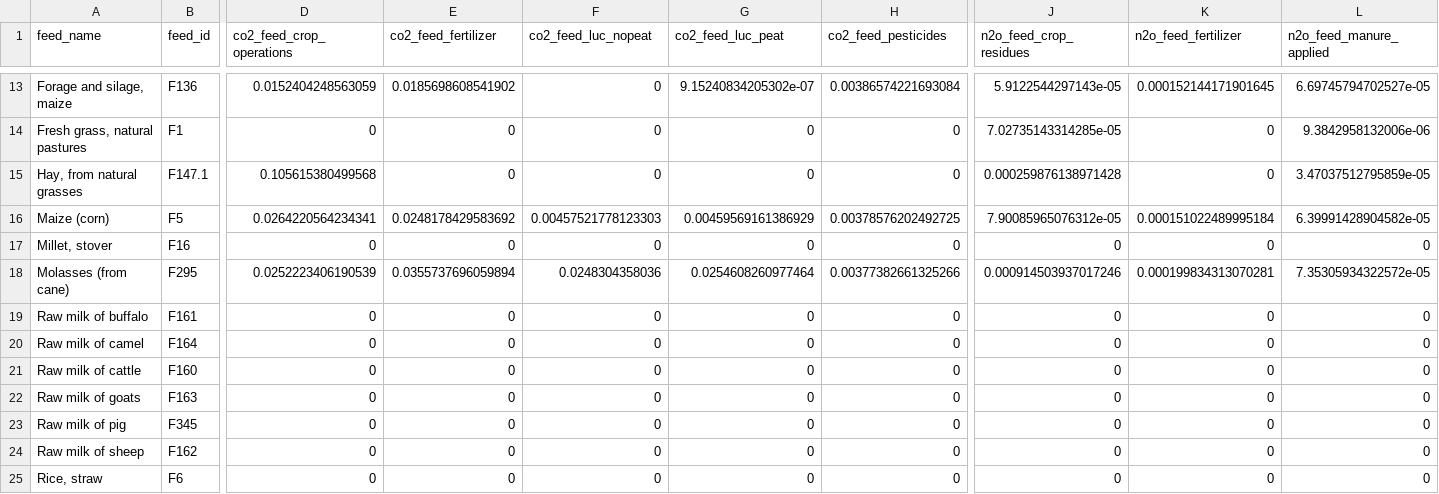
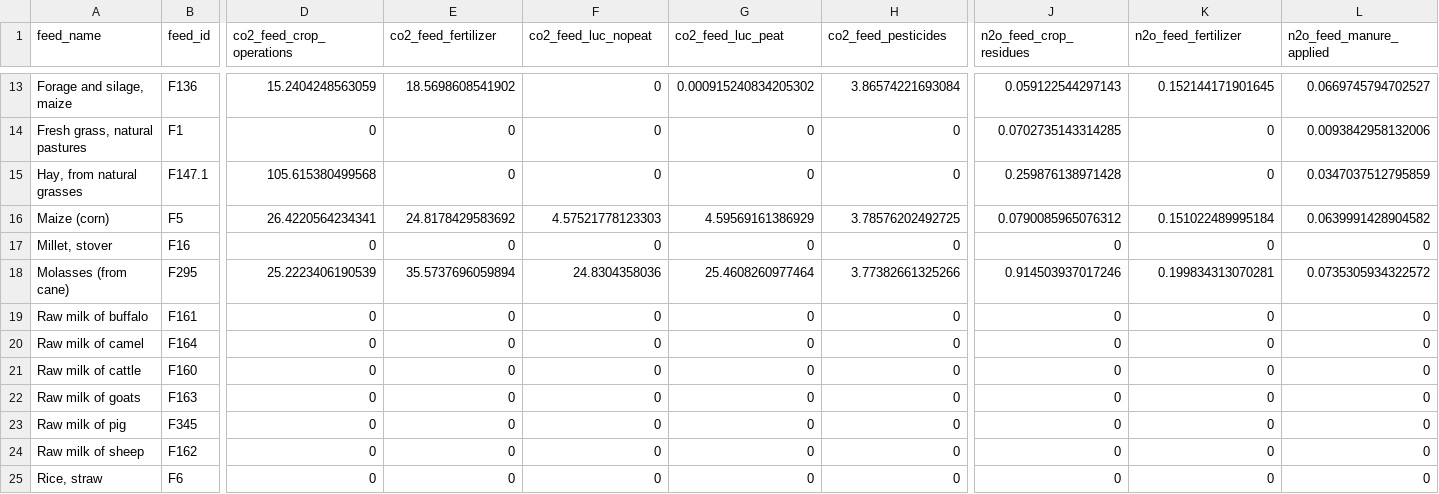
Before and after one commit to un-fao/GLEAM, a CSV file: inst/extdata/Parameters/feed/feed_emission_factors.csv, drawn as a sheet; only a part is shown, gaps mark what is left out; the diff covers the shown part only; the diff names each change by its address in the sheet, - before the commit and + after, or states it on an @@ line.

```diff
--- a/inst/extdata/Parameters/feed/feed_emission_factors.csv
+++ b/inst/extdata/Parameters/feed/feed_emission_factors.csv
-D13 (co2_feed_crop_operations): 0.0152404248563059
+D13 (co2_feed_crop_operations): 15.2404248563059
-E13 (co2_feed_fertilizer): 0.0185698608541902
+E13 (co2_feed_fertilizer): 18.5698608541902
-G13 (co2_feed_luc_peat): 9.15240834205302e-07
+G13 (co2_feed_luc_peat): 0.000915240834205302
-H13 (co2_feed_pesticides): 0.00386574221693084
+H13 (co2_feed_pesticides): 3.86574221693084
-J13 (n2o_feed_crop_residues): 5.9122544297143e-05
+J13 (n2o_feed_crop_residues): 0.059122544297143
-K13 (n2o_feed_fertilizer): 0.000152144171901645
+K13 (n2o_feed_fertilizer): 0.152144171901645
-L13 (n2o_feed_manure_applied): 6.69745794702527e-05
+L13 (n2o_feed_manure_applied): 0.0669745794702527
-J14 (n2o_feed_crop_residues): 7.02735143314285e-05
+J14 (n2o_feed_crop_residues): 0.0702735143314285
-L14 (n2o_feed_manure_applied): 9.3842958132006e-06
+L14 (n2o_feed_manure_applied): 0.0093842958132006
-D15 (co2_feed_crop_operations): 0.105615380499568
+D15 (co2_feed_crop_operations): 105.615380499568
-J15 (n2o_feed_crop_residues): 0.000259876138971428
+J15 (n2o_feed_crop_residues): 0.259876138971428
-L15 (n2o_feed_manure_applied): 3.47037512795859e-05
+L15 (n2o_feed_manure_applied): 0.0347037512795859
-D16 (co2_feed_crop_operations): 0.0264220564234341
+D16 (co2_feed_crop_operations): 26.4220564234341
-E16 (co2_feed_fertilizer): 0.0248178429583692
+E16 (co2_feed_fertilizer): 24.8178429583692
-F16 (co2_feed_luc_nopeat): 0.00457521778123303
+F16 (co2_feed_luc_nopeat): 4.57521778123303
-G16 (co2_feed_luc_peat): 0.00459569161386929
+G16 (co2_feed_luc_peat): 4.59569161386929
-H16 (co2_feed_pesticides): 0.00378576202492725
+H16 (co2_feed_pesticides): 3.78576202492725
-J16 (n2o_feed_crop_residues): 7.90085965076312e-05
+J16 (n2o_feed_crop_residues): 0.0790085965076312
-K16 (n2o_feed_fertilizer): 0.000151022489995184
+K16 (n2o_feed_fertilizer): 0.151022489995184
-L16 (n2o_feed_manure_applied): 6.39991428904582e-05
+L16 (n2o_feed_manure_applied): 0.0639991428904582
-D18 (co2_feed_crop_operations): 0.0252223406190539
+D18 (co2_feed_crop_operations): 25.2223406190539
-E18 (co2_feed_fertilizer): 0.0355737696059894
+E18 (co2_feed_fertilizer): 35.5737696059894
-F18 (co2_feed_luc_nopeat): 0.0248304358036
+F18 (co2_feed_luc_nopeat): 24.8304358036
-G18 (co2_feed_luc_peat): 0.0254608260977464
+G18 (co2_feed_luc_peat): 25.4608260977464
-H18 (co2_feed_pesticides): 0.00377382661325266
+H18 (co2_feed_pesticides): 3.77382661325266
-J18 (n2o_feed_crop_residues): 0.000914503937017246
+J18 (n2o_feed_crop_residues): 0.914503937017246
-K18 (n2o_feed_fertilizer): 0.000199834313070281
+K18 (n2o_feed_fertilizer): 0.199834313070281
-L18 (n2o_feed_manure_applied): 7.35305934322572e-05
+L18 (n2o_feed_manure_applied): 0.0735305934322572
```
Also changed, not shown: 94 edited cells elsewhere in this file, 12 other files.
